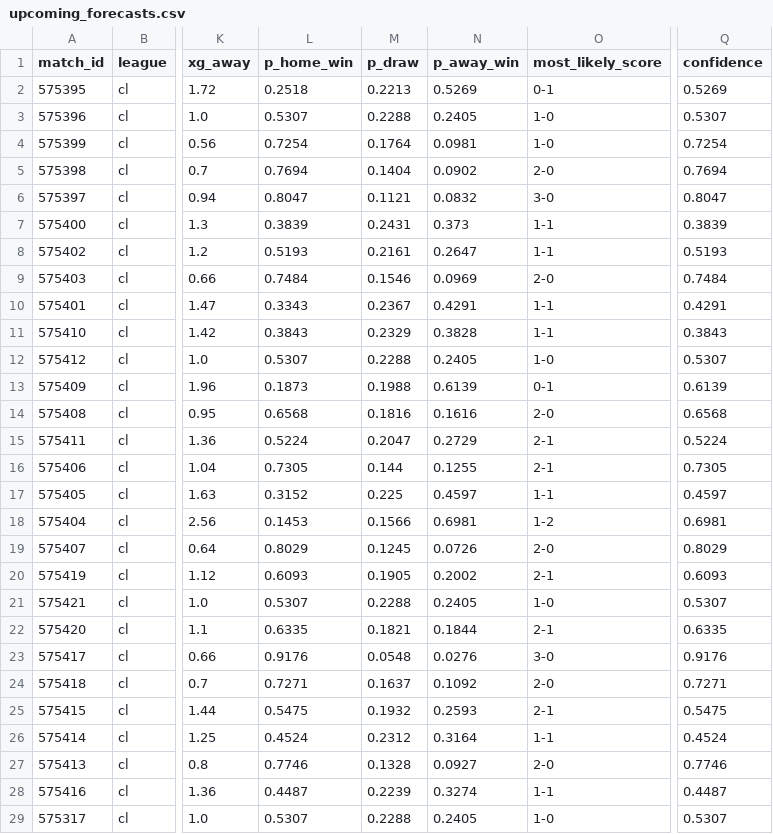
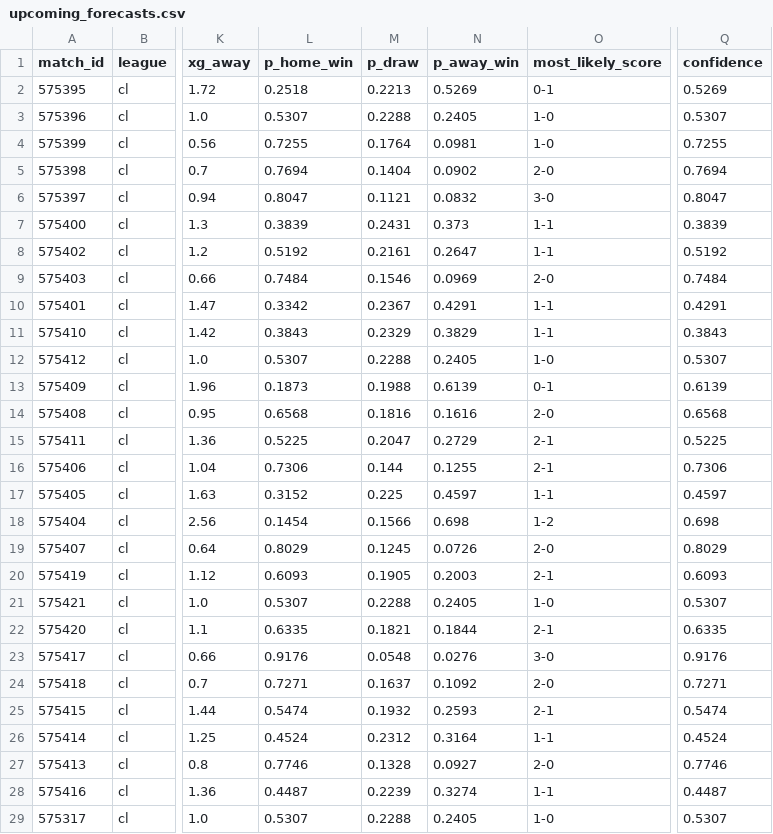
Before and after one commit to JuanAndresHS/pitchiq, a CSV file: data/predictions/cl/upcoming_forecasts.csv, drawn as a sheet; only a part is shown, gaps mark what is left out; the diff covers the shown part only; the diff names each change by its address in the sheet, - before the commit and + after, or states it on an @@ line.

```diff
--- a/data/predictions/cl/upcoming_forecasts.csv
+++ b/data/predictions/cl/upcoming_forecasts.csv
-L4 (p_home_win): 0.7254
+L4 (p_home_win): 0.7255
-Q4 (confidence): 0.7254
+Q4 (confidence): 0.7255
-L8 (p_home_win): 0.5193
+L8 (p_home_win): 0.5192
-Q8 (confidence): 0.5193
+Q8 (confidence): 0.5192
-L10 (p_home_win): 0.3343
+L10 (p_home_win): 0.3342
-N11 (p_away_win): 0.3828
+N11 (p_away_win): 0.3829
-L15 (p_home_win): 0.5224
+L15 (p_home_win): 0.5225
-Q15 (confidence): 0.5224
+Q15 (confidence): 0.5225
-L16 (p_home_win): 0.7305
+L16 (p_home_win): 0.7306
-Q16 (confidence): 0.7305
+Q16 (confidence): 0.7306
-L18 (p_home_win): 0.1453
+L18 (p_home_win): 0.1454
-N18 (p_away_win): 0.6981
+N18 (p_away_win): 0.698
-Q18 (confidence): 0.6981
+Q18 (confidence): 0.698
-N20 (p_away_win): 0.2002
+N20 (p_away_win): 0.2003
-L25 (p_home_win): 0.5475
+L25 (p_home_win): 0.5474
-Q25 (confidence): 0.5475
+Q25 (confidence): 0.5474
```
Also changed, not shown: 9 edited cells elsewhere in this file, data/predictions/bl1/upcoming_forecasts.csv, data/predictions/fl1/upcoming_forecasts.csv, 18 other files.
